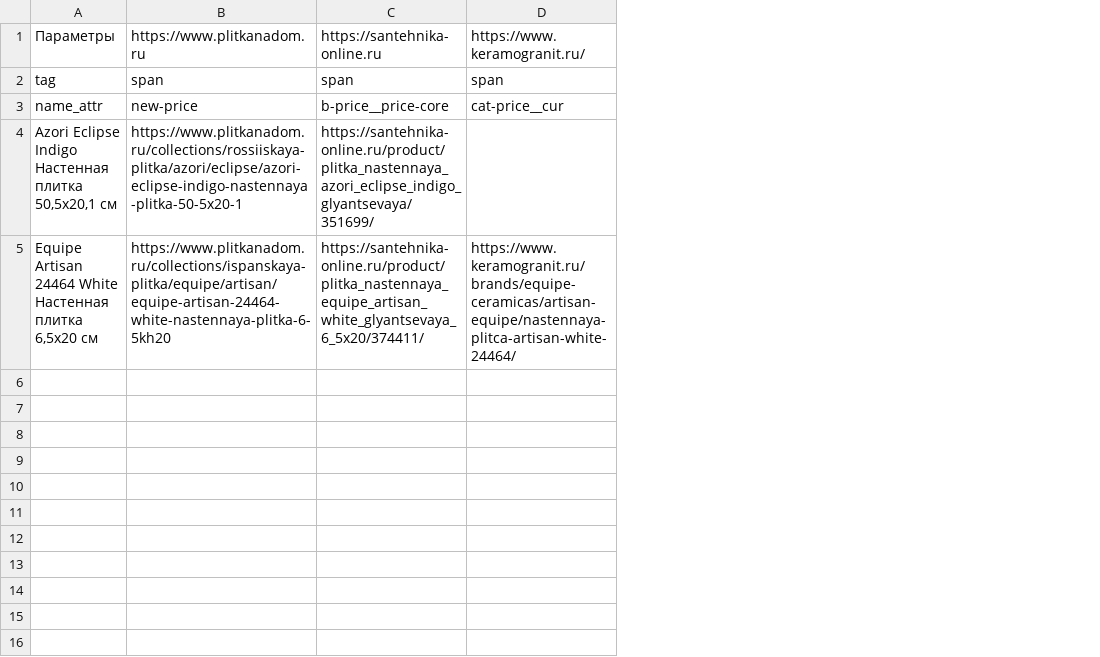
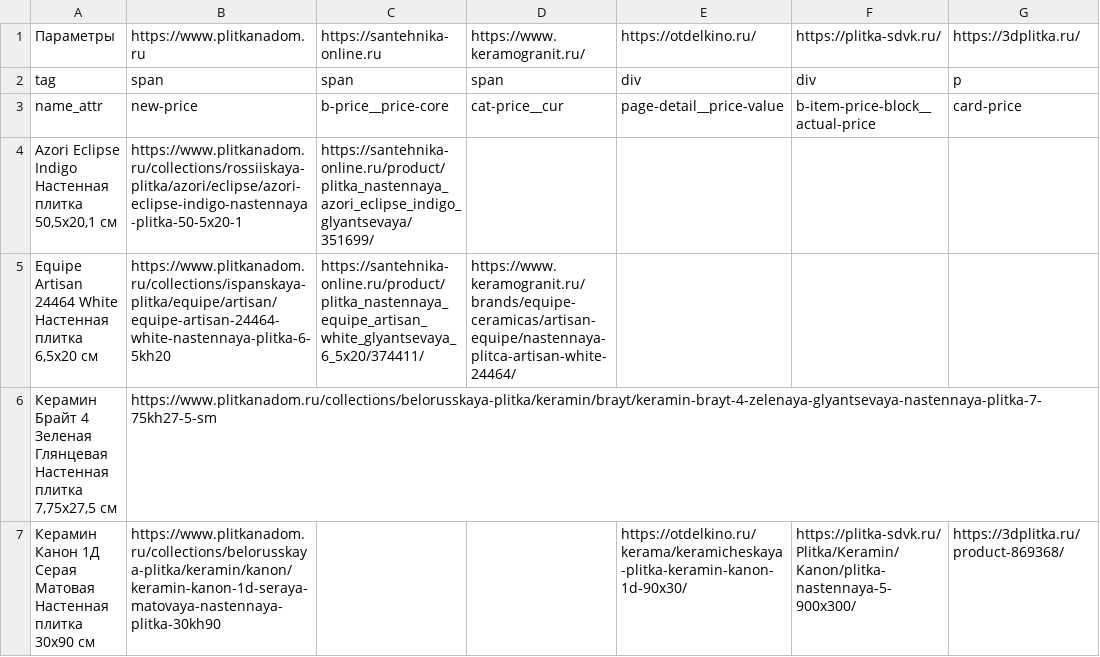
Before and after one commit to alekseybiz/Data-analyzis, a CSV file: Prices_Tiles_Competitors/sources_prices.csv, drawn as a sheet; the diff names each change by its address in the sheet, - before the commit and + after, or states it on an @@ line.

```diff
--- a/Prices_Tiles_Competitors/sources_prices.csv
+++ b/Prices_Tiles_Competitors/sources_prices.csv
+column E, rows 1-3: https://otdelkino.ru/ | div | page-detail__price-value
+column F, rows 1-3: https://plitka-sdvk.ru/ | div | b-item-price-block__actual-price
+column G, rows 1-3: https://3dplitka.ru/ | p | card-price
+row 6: Керамин Брайт 4 Зеленая Глянцевая Настенная плитка 7,75х27,5 см | https://www.plitkanadom.ru/collections/belorusskaya-plitka/keramin/brayt/keramin-brayt-4-zelenaya-glyantsevaya-nastennaya-plitka-7-75kh27-5-sm
+row 7: Керамин Канон 1Д Серая Матовая Настенная плитка 30х90 см | https://www.plitkanadom.ru/collections/belorusskaya-plitka/keramin/kanon/keramin-kanon-1d-seraya-matovaya-nastennaya-plitka-30kh90 |  |  | https://otdelkino.ru/kerama/keramicheskaya-plitka-keramin-kanon-1d-90x30/ | https://plitka-sdvk.ru/Plitka/Keramin/Kanon/plitka-nastennaya-5-900x300/ | https://3dplitka.ru/product-869368/
```
Also changed, not shown: Prices_Tiles_Competitors/out_prices.csv, 4 other files.
